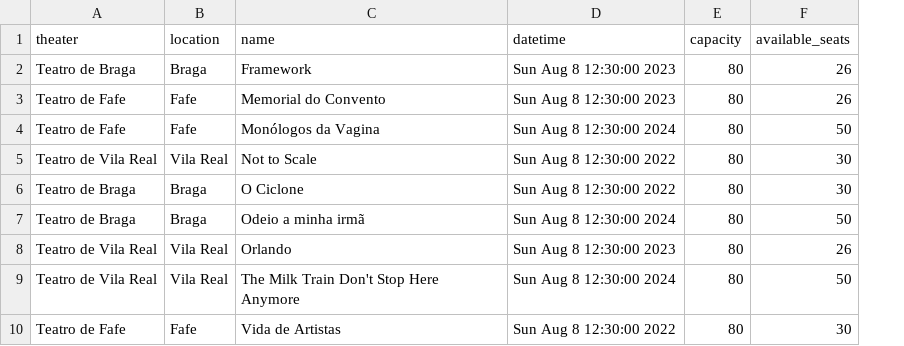
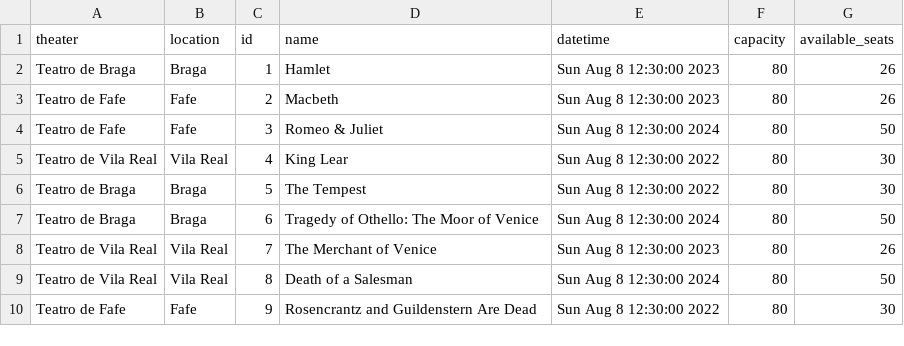
Before and after one commit to Necas209/Theater-App-Sockets, a CSV file: TheaterSolution/Server/shows.csv, drawn as a sheet; addresses are those after the commit; the diff names each change by its address in the sheet, - before the commit and + after, or states it on an @@ line.

```diff
--- a/TheaterSolution/Server/shows.csv
+++ b/TheaterSolution/Server/shows.csv
+column C (id), rows 2-10: 1 | 2 | 3 | 4 | 5 | 6 | 7 | 8 | 9
-D2 (name): Framework
+D2 (name): Hamlet
-D3 (name): Memorial do Convento
+D3 (name): Macbeth
-D4 (name): Monólogos da Vagina
+D4 (name): Romeo & Juliet
-D5 (name): Not to Scale
+D5 (name): King Lear
-D6 (name): O Ciclone
+D6 (name): The Tempest
-D7 (name): Odeio a minha irmã
+D7 (name): Tragedy of Othello: The Moor of Venice
-D8 (name): Orlando
+D8 (name): The Merchant of Venice
-D9 (name): The Milk Train Don't Stop Here Anymore
+D9 (name): Death of a Salesman
-D10 (name): Vida de Artistas
+D10 (name): Rosencrantz and Guildenstern Are Dead
```
Also changed, not shown: 12 other files.
